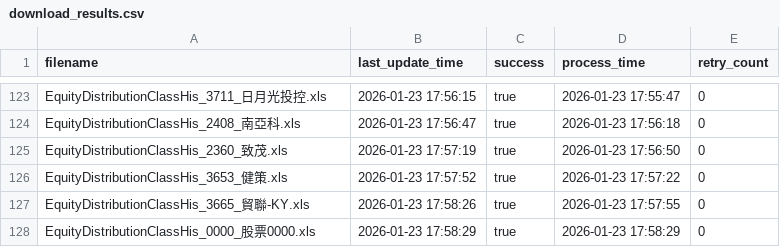
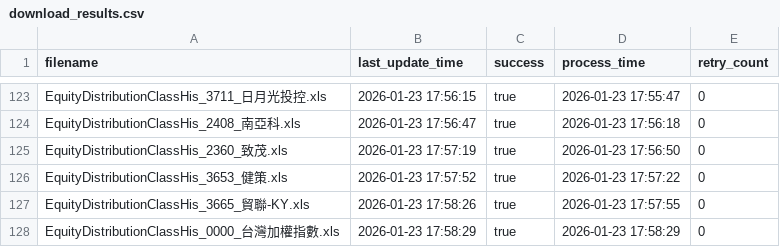
Before and after one commit to wenchiehlee-investment/Python-Actions.GoodInfo, a CSV file: EquityDistributionClassHis/download_results.csv, drawn as a sheet; only a part is shown, gaps mark what is left out.

```diff
--- a/EquityDistributionClassHis/download_results.csv
+++ b/EquityDistributionClassHis/download_results.csv
@@ -127,2 +127,2 @@ EquityDistributionClassHis_3653_健策.xls,2026-01-23 17:57:52,true,2026-01-23 1
 EquityDistributionClassHis_3665_貿聯-KY.xls,2026-01-23 17:58:26,true,2026-01-23 17:57:55,0
-EquityDistributionClassHis_0000_股票0000.xls,2026-01-23 17:58:29,true,2026-01-23 17:58:29,0
+EquityDistributionClassHis_0000_台灣加權指數.xls,2026-01-23 17:58:29,true,2026-01-23 17:58:29,0
```
Also changed, not shown: DividendDetail/download_results.csv, EquityDistribution/download_results.csv, 21 other files.
